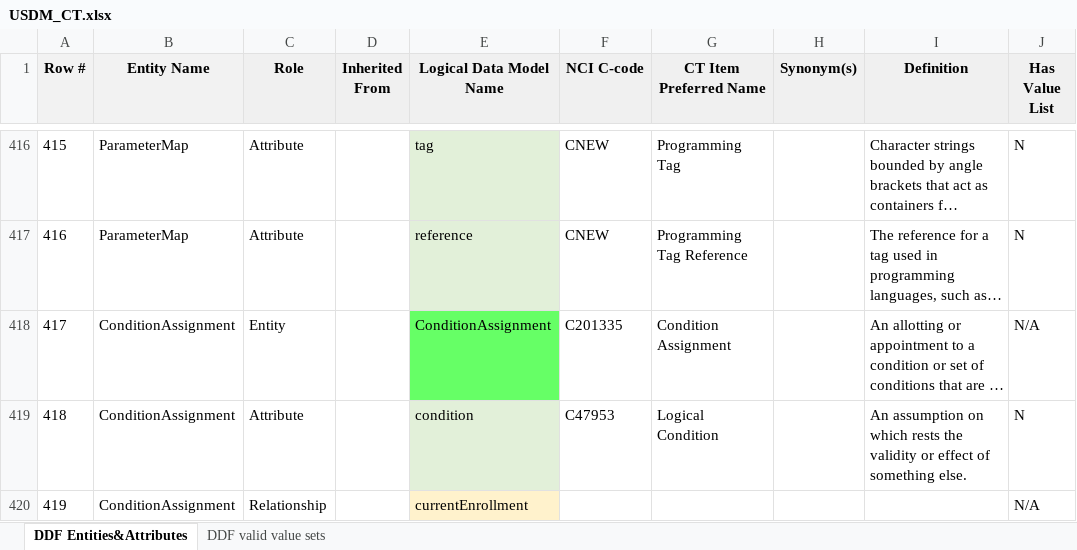
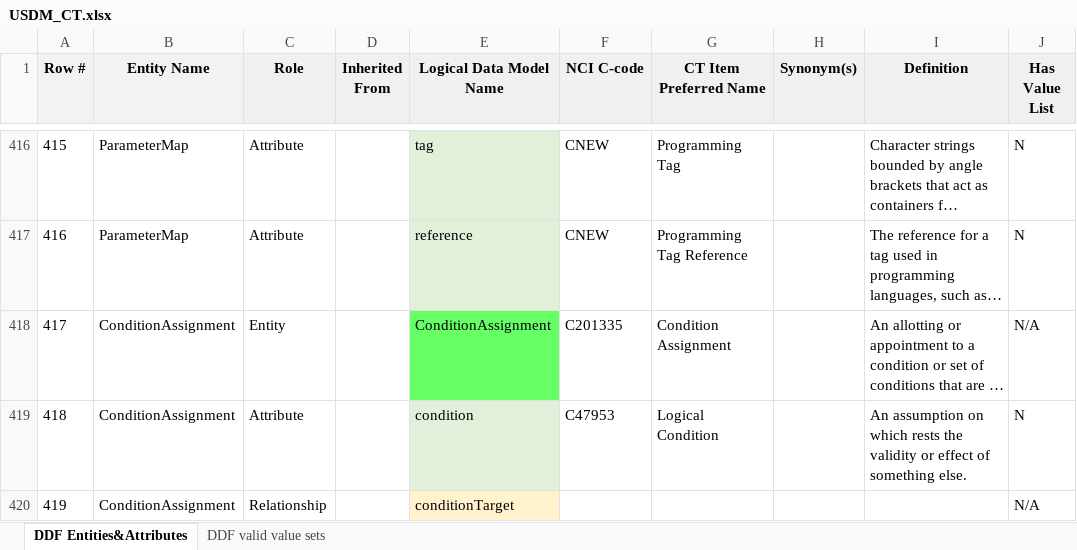
Before and after one commit to cdisc-org/DDF-RA, an Excel workbook: Deliverables/CT/USDM_CT.xlsx, sheet DDF Entities&Attributes, drawn as a sheet; only a part is shown, gaps mark what is left out; long unchanged cells end in …; values as stored, in another font and other column widths than the file's, no borders; conditional formats not drawn; the diff names each change by its address in the sheet, - before the commit and + after, or states it on an @@ line.

Commit message:
conditionTarget Fix - QC from Dave
Update relationship name

```diff
--- a/Deliverables/CT/USDM_CT.xlsx (sheet DDF Entities&Attributes)
+++ b/Deliverables/CT/USDM_CT.xlsx (sheet DDF Entities&Attributes)
-E420 (Logical Data Model Name): currentEnrollment
+E420 (Logical Data Model Name): conditionTarget
```
